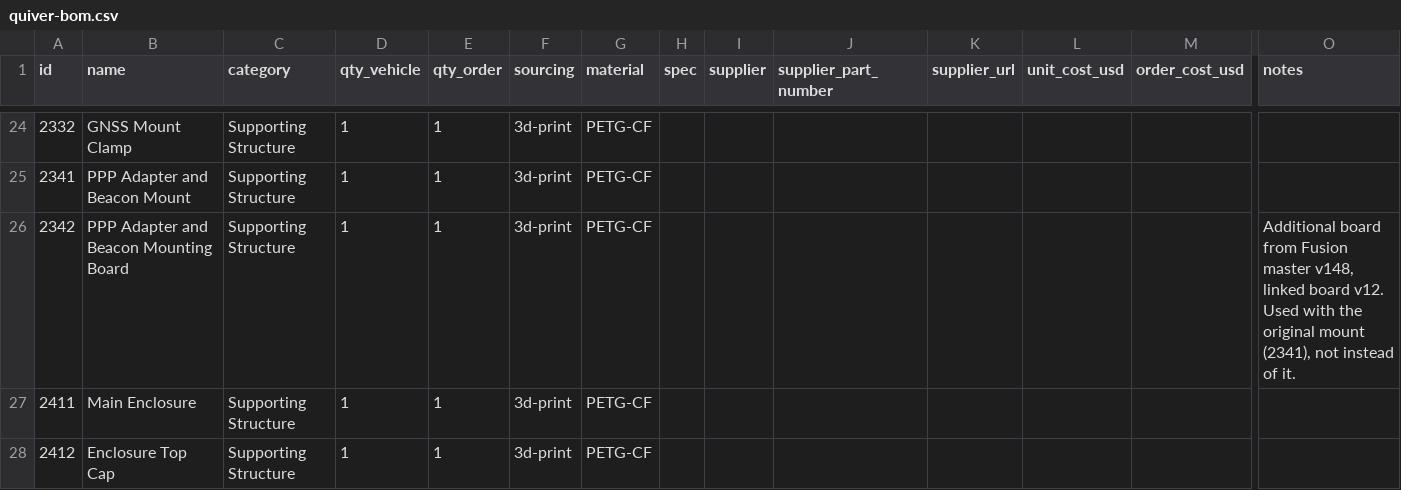
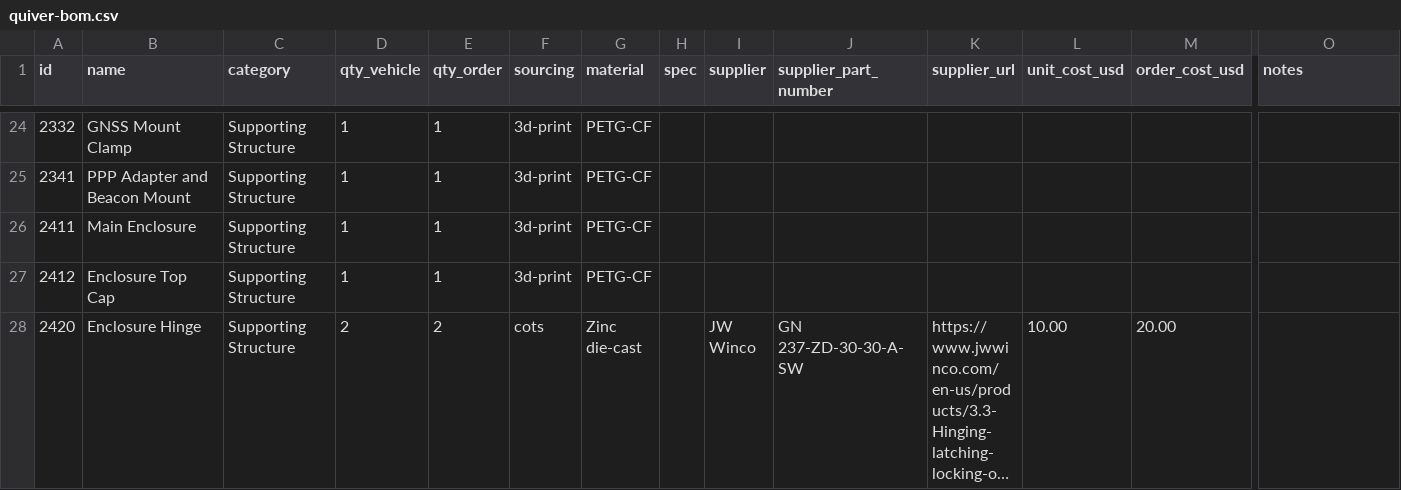
Before and after one commit to Arrow-air/project-quiver, a CSV file: docs/Manufacturing/quiver-bom.csv, drawn as a sheet; only a part is shown, gaps mark what is left out; the shorter side is filled out with more unchanged rows; long unchanged cells end in …; rows hold the shown columns only; the diff names each change by its address in the sheet, - before the commit and + after, or states it on an @@ line.

Commit message:
Place equipment at Fusion v148 occurrences; replace 2341 with the board
Review follow-up for #266 (Erick, October 1):
- 3260 push button: move to the left front face (Fusion 3231); the old
  position cut into the updated 2411 wall.
- 3280 HM30 air unit: rotate 180 deg about Z (Fusion 3223 occurrence).
- 3290 MR82 radar: rotate 180 deg and remove the 5 deg tilt baked into
  its component-frame STEP (Fusion 3212 occurrence).

Same check across every peripheral and the main PCB:
- 3210 LiDAR +4 mm into the new top-cap slot; 3220 radar altimeter
  +5 mm X; 3201 PPP adapter rotZ -45 (was +45) and 3201/3202 moved onto
  the mounting board; 3310 main PCB -7.40 mm onto the 2311 adapter.

2341: the published STL and Step 22 already show the mounting board,
and the old bracket overlaps it in Fusion (about 990 mm3). Replace the
stale bracket STEP with the board and drop the 2342 part, BOM line and
duplicate STL added in the first draft.

Record Fusion world placements in the provenance manifest and test the
bounds and centroid of all ten peripherals and the main PCB board.

```diff
--- a/docs/Manufacturing/quiver-bom.csv
+++ b/docs/Manufacturing/quiver-bom.csv
-row 26: 2342 | PPP Adapter and Beacon Mounting Board | Supporting Structure | 1 | 1 | 3d-print | PETG-CF |  |  |  |  |  |  | Additional board from Fusion master v148, linked board v12. Used with the original mount (2341), not instead of it.
```
Also changed, not shown: 14 other files.
